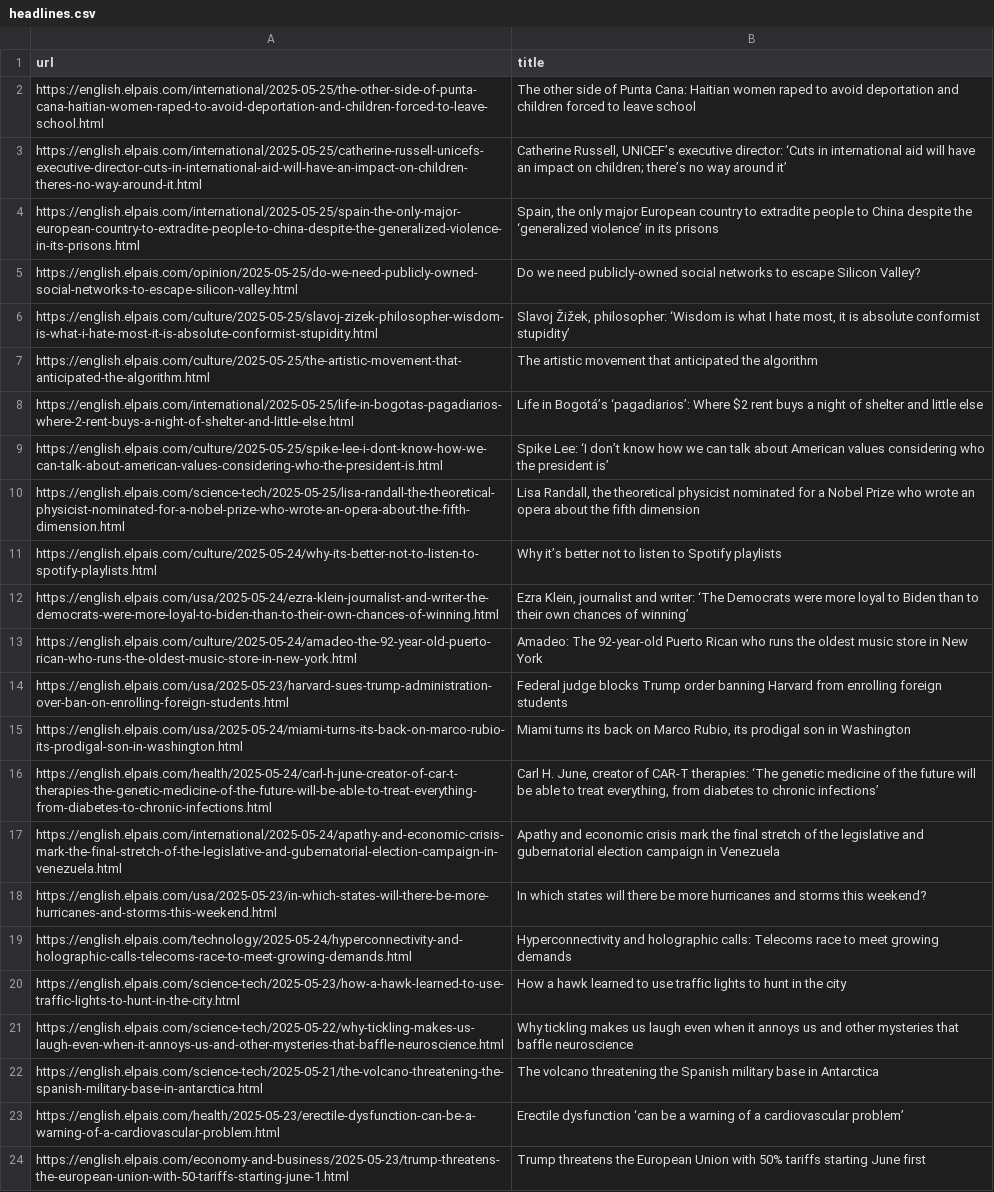
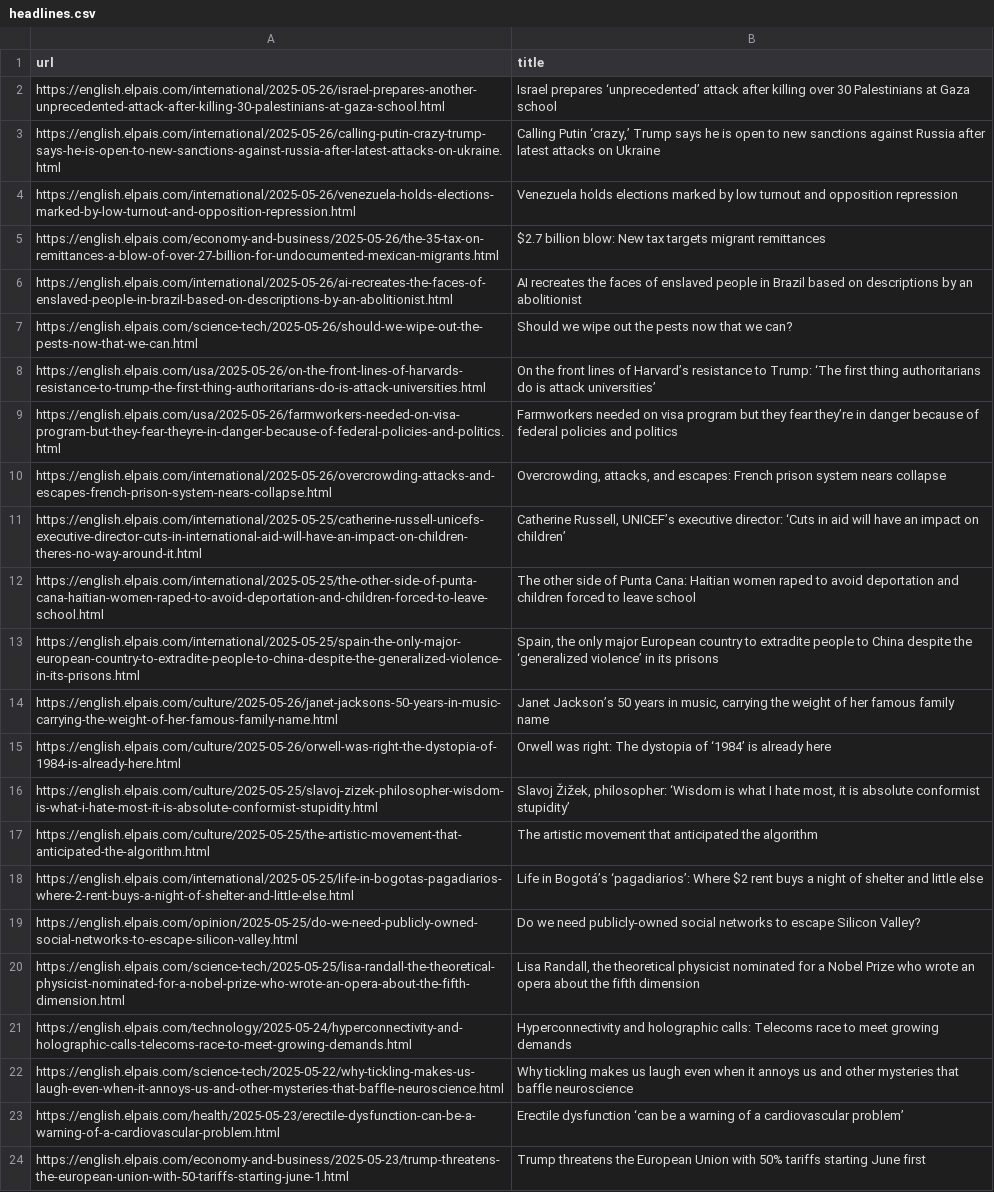
Before and after one commit to jsoma/scraper-sample, a CSV file: headlines.csv, drawn as a sheet; only a part is shown; removed rows and columns are numbered as before the commit, all else as after; the diff covers the shown part only; the diff names each change by its address in the sheet, - before the commit and + after, or states it on an @@ line.

```diff
--- a/headlines.csv
+++ b/headlines.csv
+row 2: https://english.elpais.com/international/2025-05-26/israel-prepares-another-unprecedented-attack-after-killing-30-palestinians-at-gaza-school.html | Israel prepares ‘unprecedented’ attack after killing over 30 Palestinians at Gaza school
+row 3: https://english.elpais.com/international/2025-05-26/calling-putin-crazy-trump-says-he-is-open-to-new-sanctions-against-russia-after-latest-attacks-on-ukraine.html | Calling Putin ‘crazy,’ Trump says he is open to new sanctions against Russia after latest attacks on Ukraine
+row 4: https://english.elpais.com/international/2025-05-26/venezuela-holds-elections-marked-by-low-turnout-and-opposition-repression.html | Venezuela holds elections marked by low turnout and opposition repression
+row 5: https://english.elpais.com/economy-and-business/2025-05-26/the-35-tax-on-remittances-a-blow-of-over-27-billion-for-undocumented-mexican-migrants.html | $2.7 billion blow: New tax targets migrant remittances
+row 6: https://english.elpais.com/international/2025-05-26/ai-recreates-the-faces-of-enslaved-people-in-brazil-based-on-descriptions-by-an-abolitionist.html | AI recreates the faces of enslaved people in Brazil based on descriptions by an abolitionist
+row 7: https://english.elpais.com/science-tech/2025-05-26/should-we-wipe-out-the-pests-now-that-we-can.html | Should we wipe out the pests now that we can?
+row 8: https://english.elpais.com/usa/2025-05-26/on-the-front-lines-of-harvards-resistance-to-trump-the-first-thing-authoritarians-do-is-attack-universities.html | On the front lines of Harvard’s resistance to Trump: ‘The first thing authoritarians do is attack universities’
+row 9: https://english.elpais.com/usa/2025-05-26/farmworkers-needed-on-visa-program-but-they-fear-theyre-in-danger-because-of-federal-policies-and-politics.html | Farmworkers needed on visa program but they fear they’re in danger because of federal policies and politics
+row 10: https://english.elpais.com/international/2025-05-26/overcrowding-attacks-and-escapes-french-prison-system-nears-collapse.html | Overcrowding, attacks, and escapes: French prison system nears collapse
+row 11: https://english.elpais.com/international/2025-05-25/catherine-russell-unicefs-executive-director-cuts-in-international-aid-will-have-an-impact-on-children-theres-no-way-around-it.html | Catherine Russell, UNICEF’s executive director: ‘Cuts in aid will have an impact on children’
-row 3: https://english.elpais.com/international/2025-05-25/catherine-russell-unicefs-executive-director-cuts-in-international-aid-will-have-an-impact-on-children-theres-no-way-around-it.html | Catherine Russell, UNICEF’s executive director: ‘Cuts in international aid will have an impact on children; there’s no way around it’
+row 14: https://english.elpais.com/culture/2025-05-26/janet-jacksons-50-years-in-music-carrying-the-weight-of-her-famous-family-name.html | Janet Jackson’s 50 years in music, carrying the weight of her famous family name
+row 15: https://english.elpais.com/culture/2025-05-26/orwell-was-right-the-dystopia-of-1984-is-already-here.html | Orwell was right: The dystopia of ‘1984’ is already here
@@ row 9 moved to row 29: https://english.elpais.com/culture/2025-… @@
@@ row 5 moved to row 19: https://english.elpais.com/opinion/2025-… @@
@@ row 11 moved to row 32: https://english.elpais.com/culture/2025-… @@
@@ row 12 moved to row 42: https://english.elpais.com/usa/2025-05-2… @@
-row 13: https://english.elpais.com/culture/2025-05-24/amadeo-the-92-year-old-puerto-rican-who-runs-the-oldest-music-store-in-new-york.html | Amadeo: The 92-year-old Puerto Rican who runs the oldest music store in New York
-row 14: https://english.elpais.com/usa/2025-05-23/harvard-sues-trump-administration-over-ban-on-enrolling-foreign-students.html | Federal judge blocks Trump order banning Harvard from enrolling foreign students
@@ row 15 moved to row 43: https://english.elpais.com/usa/2025-05-2… @@
-row 16: https://english.elpais.com/health/2025-05-24/carl-h-june-creator-of-car-t-therapies-the-genetic-medicine-of-the-future-will-be-able-to-treat-everything-from-diabetes-to-chronic-infections.html | Carl H. June, creator of CAR-T therapies: ‘The genetic medicine of the future will be able to treat everything, from diabetes to chronic infections’
-row 17: https://english.elpais.com/international/2025-05-24/apathy-and-economic-crisis-mark-the-final-stretch-of-the-legislative-and-gubernatorial-election-campaign-in-venezuela.html | Apathy and economic crisis mark the final stretch of the legislative and gubernatorial election campaign in Venezuela
-row 18: https://english.elpais.com/usa/2025-05-23/in-which-states-will-there-be-more-hurricanes-and-storms-this-weekend.html | In which states will there be more hurricanes and storms this weekend?
-row 20: https://english.elpais.com/science-tech/2025-05-23/how-a-hawk-learned-to-use-traffic-lights-to-hunt-in-the-city.html | How a hawk learned to use traffic lights to hunt in the city
-row 22: https://english.elpais.com/science-tech/2025-05-21/the-volcano-threatening-the-spanish-military-base-in-antarctica.html | The volcano threatening the Spanish military base in Antarctica
```
Also changed, not shown: 4 removed rows elsewhere in this file.
